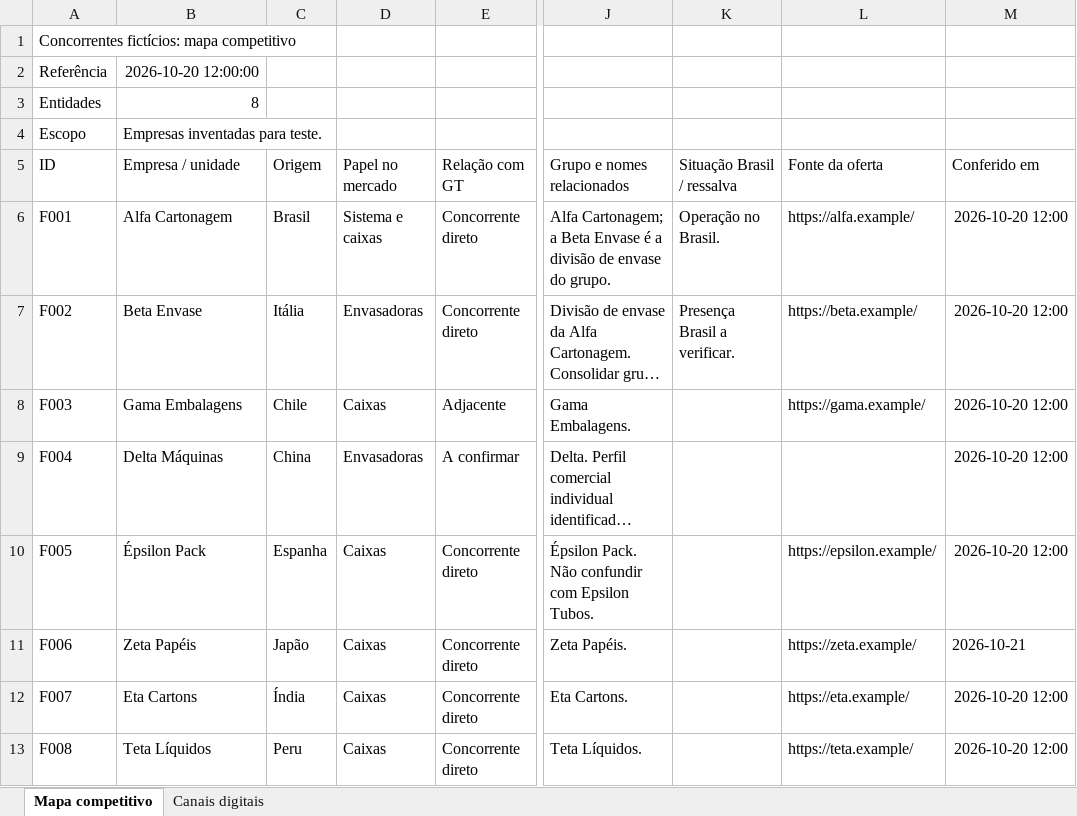
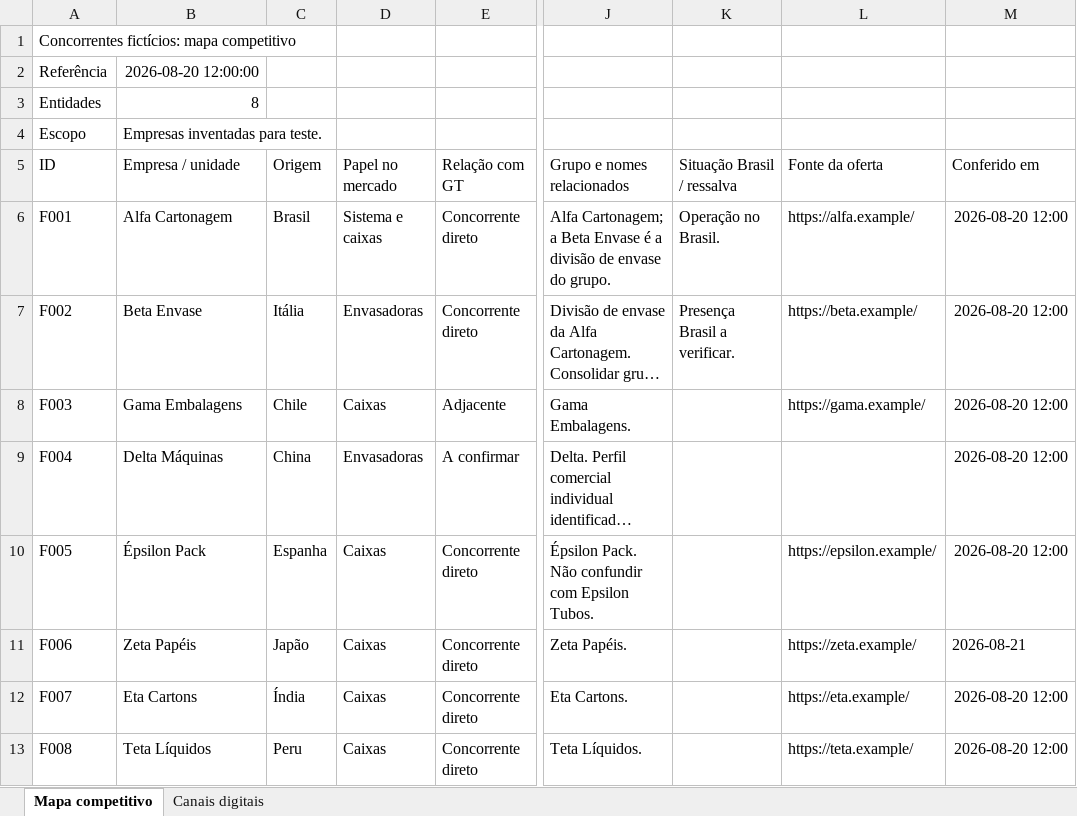
Before and after one commit to profillsbrasil/profills-skills, an Excel workbook: skills/profills-radar/evals/files/8/concorrentes-ficticios.xlsx, sheet Mapa competitivo, drawn as a sheet; only a part is shown, gaps mark what is left out; long unchanged cells end in …; values as stored, in another font and other column widths than the file's, no borders; the diff names each change by its address in the sheet, - before the commit and + after, or states it on an @@ line.

```diff
--- a/skills/profills-radar/evals/files/8/concorrentes-ficticios.xlsx (sheet Mapa competitivo)
+++ b/skills/profills-radar/evals/files/8/concorrentes-ficticios.xlsx (sheet Mapa competitivo)
-B2 (Empresa / unidade): 2026-10-20 12:00:00
+B2 (Empresa / unidade): 2026-08-20 12:00:00
-M6:M10 (Conferido em): 2026-10-20 12:00
+M6:M10 (Conferido em): 2026-08-20 12:00
-M11 (Conferido em): 2026-10-21
+M11 (Conferido em): 2026-08-21
-M12:M13 (Conferido em): 2026-10-20 12:00
+M12:M13 (Conferido em): 2026-08-20 12:00
```
Also changed, not shown: sheet Canais digitais, 8 other files.
